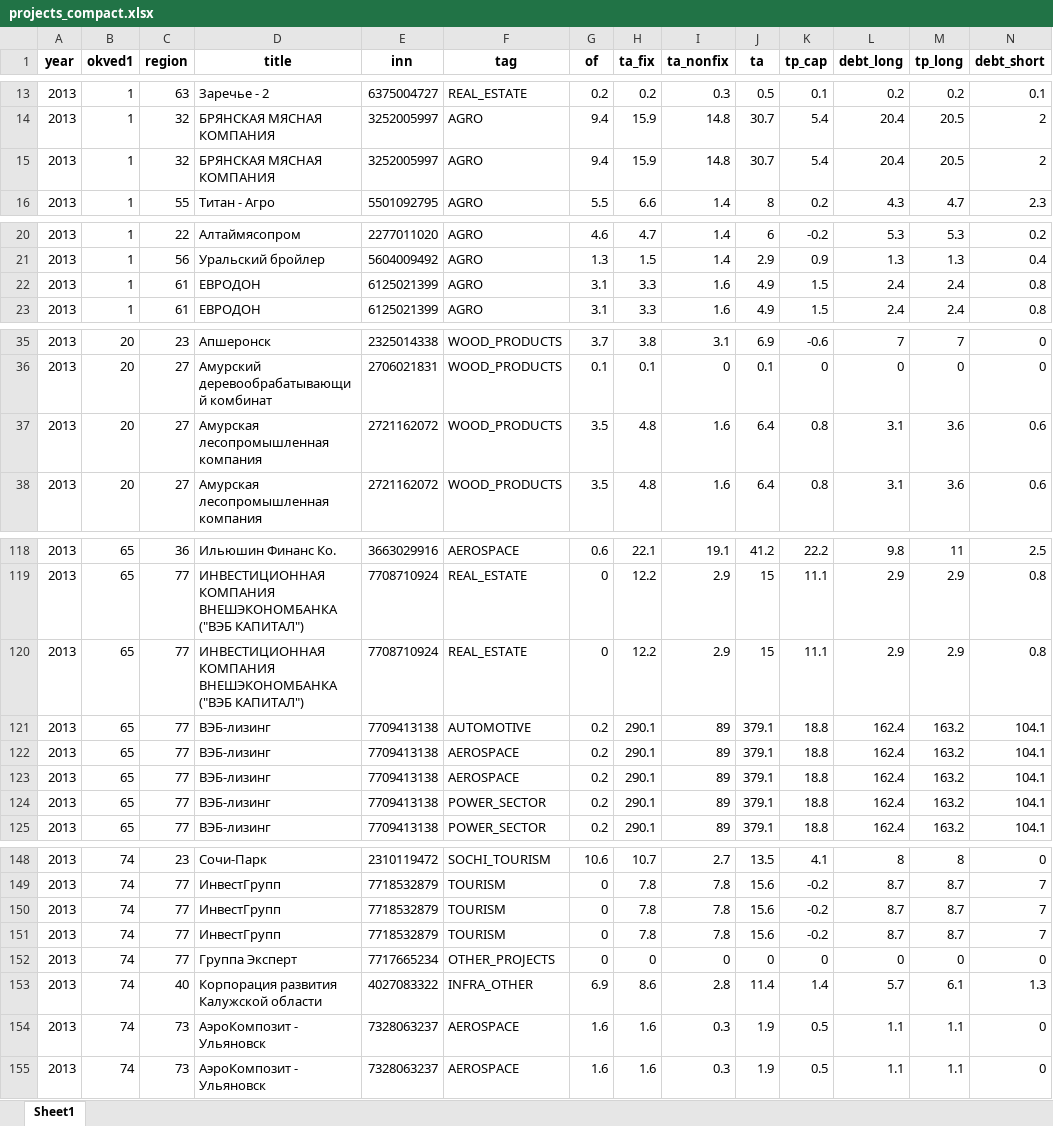
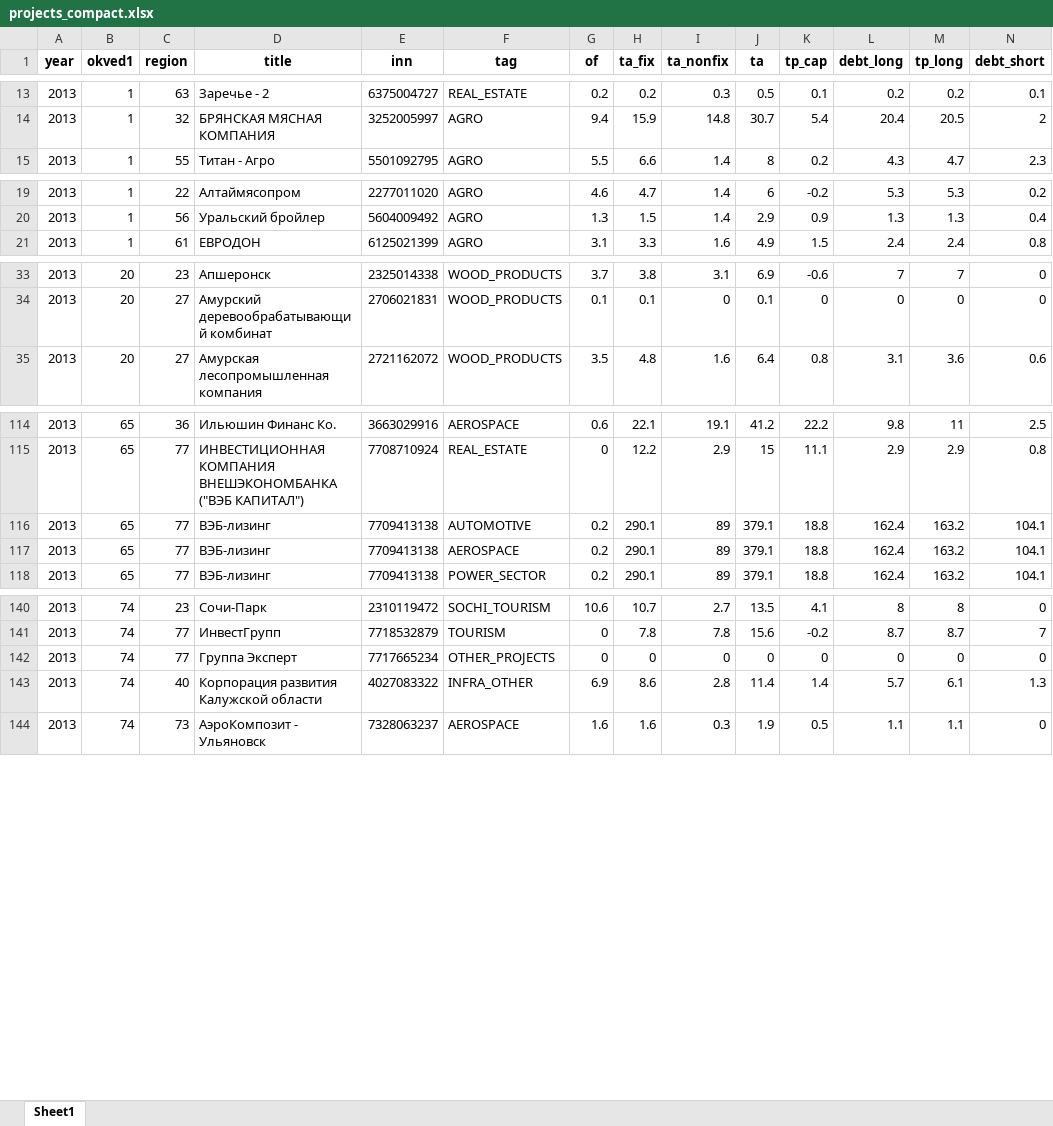
Before and after one commit to ru-corporate/data-rosstat-boo-2013, an Excel workbook: projects/projects_compact.xlsx, sheet Sheet1, drawn as a sheet; only a part is shown, gaps mark what is left out; values as stored, in another font and other column widths than the file's, no borders; rows hold the shown columns only; the diff covers the shown part only; the diff names each change by its address in the sheet, - before the commit and + after, or states it on an @@ line.

```diff
--- a/projects/projects_compact.xlsx (sheet Sheet1)
+++ b/projects/projects_compact.xlsx (sheet Sheet1)
-row 15: 2013 | 1 | 32 | БРЯНСКАЯ МЯСНАЯ КОМПАНИЯ | 3252005997 | AGRO | 9.4 | 15.9 | 14.8 | 30.7 | 5.4 | 20.4 | 20.5 | 2
-row 22: 2013 | 1 | 61 | ЕВРОДОН | 6125021399 | AGRO | 3.1 | 3.3 | 1.6 | 4.9 | 1.5 | 2.4 | 2.4 | 0.8
-row 37: 2013 | 20 | 27 | Амурская лесопромышленная компания | 2721162072 | WOOD_PRODUCTS | 3.5 | 4.8 | 1.6 | 6.4 | 0.8 | 3.1 | 3.6 | 0.6
-row 120: 2013 | 65 | 77 | ИНВЕСТИЦИОННАЯ КОМПАНИЯ ВНЕШЭКОНОМБАНКА ("ВЭБ КАПИТАЛ") | 7708710924 | REAL_ESTATE | 0 | 12.2 | 2.9 | 15 | 11.1 | 2.9 | 2.9 | 0.8
-row 123: 2013 | 65 | 77 | ВЭБ-лизинг | 7709413138 | AEROSPACE | 0.2 | 290.1 | 89 | 379.1 | 18.8 | 162.4 | 163.2 | 104.1
-row 124: 2013 | 65 | 77 | ВЭБ-лизинг | 7709413138 | POWER_SECTOR | 0.2 | 290.1 | 89 | 379.1 | 18.8 | 162.4 | 163.2 | 104.1
-row 150: 2013 | 74 | 77 | ИнвестГрупп | 7718532879 | TOURISM | 0 | 7.8 | 7.8 | 15.6 | -0.2 | 8.7 | 8.7 | 7
-row 151: 2013 | 74 | 77 | ИнвестГрупп | 7718532879 | TOURISM | 0 | 7.8 | 7.8 | 15.6 | -0.2 | 8.7 | 8.7 | 7
-row 154: 2013 | 74 | 73 | АэроКомпозит - Ульяновск | 7328063237 | AEROSPACE | 1.6 | 1.6 | 0.3 | 1.9 | 0.5 | 1.1 | 1.1 | 0
```
Also changed, not shown: 4 removed rows elsewhere in this sheet, 1 other file.
